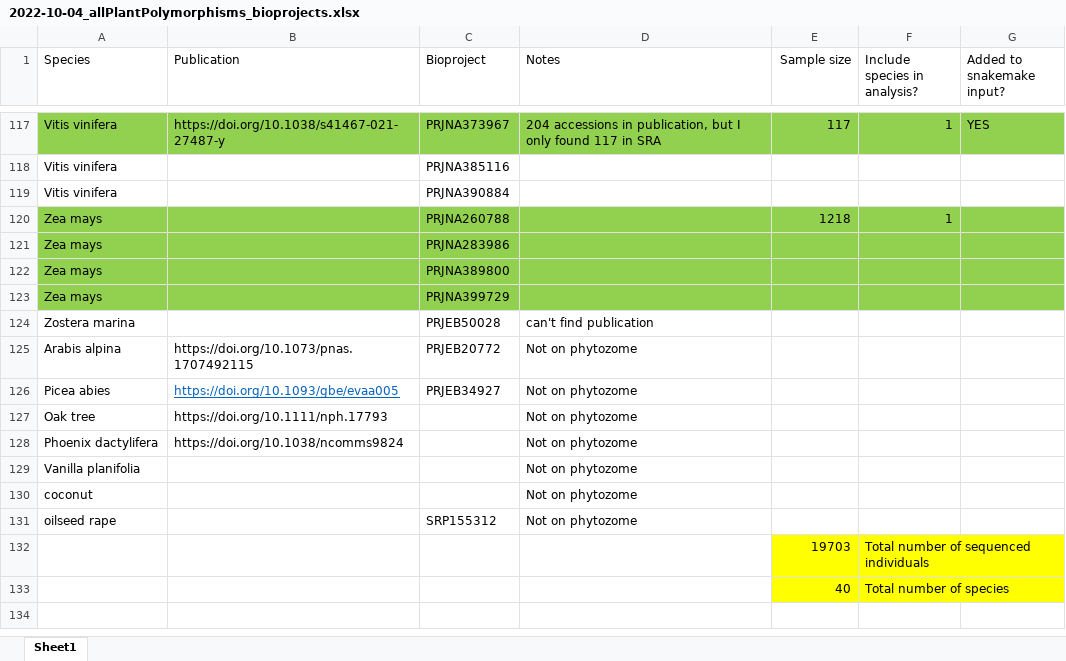
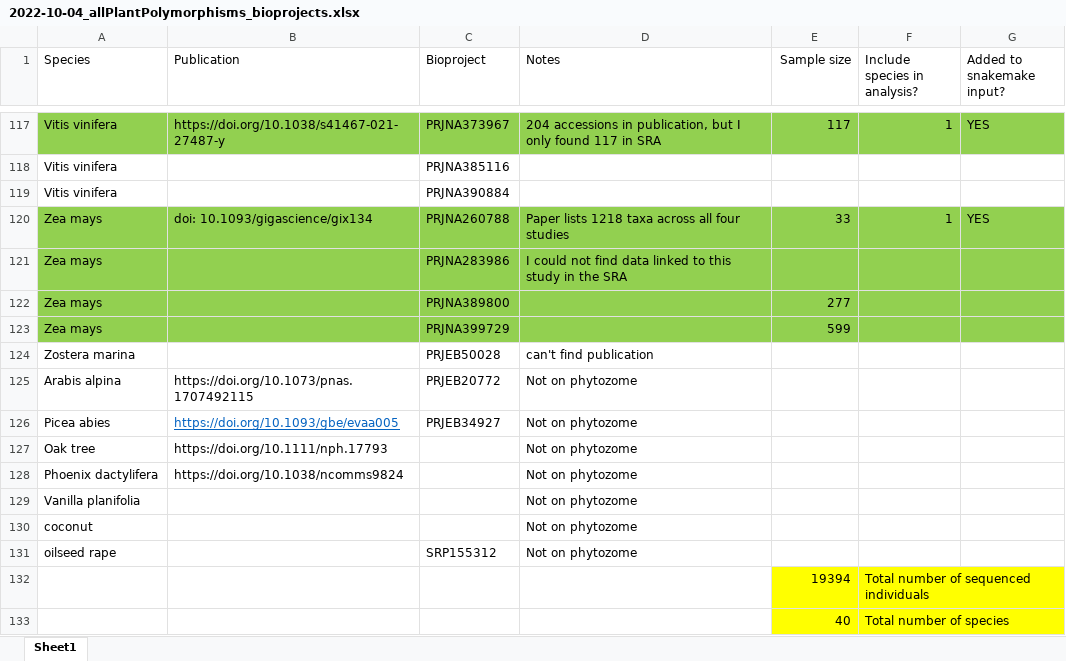
Before and after one commit to milesroberts-123/tajimasDacrossSpecies, an Excel workbook: doc/2022-10-04_allPlantPolymorphisms_bioprojects.xlsx, sheet Sheet1, drawn as a sheet; only a part is shown, gaps mark what is left out; values as stored, in another font and other column widths than the file's, no borders; the diff names each change by its address in the sheet, - before the commit and + after, or states it on an @@ line.

Commit message:
add Zea mays to workflow input

```diff
--- a/doc/2022-10-04_allPlantPolymorphisms_bioprojects.xlsx (sheet Sheet1)
+++ b/doc/2022-10-04_allPlantPolymorphisms_bioprojects.xlsx (sheet Sheet1)
-B120 (Publication): (empty)
+B120 (Publication): doi: 10.1093/gigascience/gix134
-D120 (Notes): (empty)
+D120 (Notes): Paper lists 1218 taxa across all four studies
-E120 (Sample size): 1218
+E120 (Sample size): 33
-G120 (Added to snakemake input?): (empty)
+G120 (Added to snakemake input?): YES
-D121 (Notes): (empty)
+D121 (Notes): I could not find data linked to this study in the SRA
-E122 (Sample size): (empty)
+E122 (Sample size): 277
-E123 (Sample size): (empty)
+E123 (Sample size): 599
-E132 (Sample size): 19703
+E132 (Sample size): 19394
```
Also changed, not shown: 5 other files.
